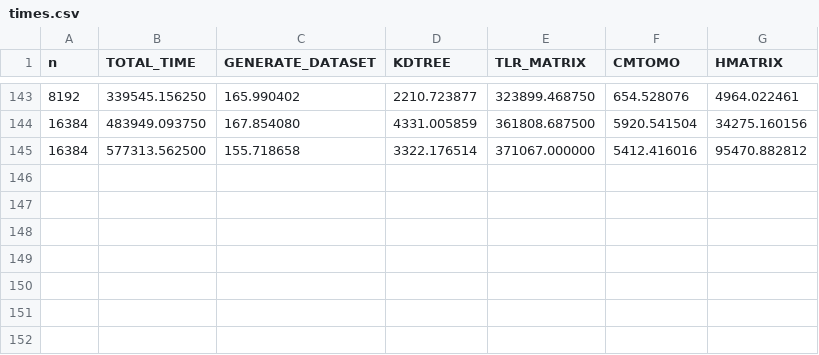
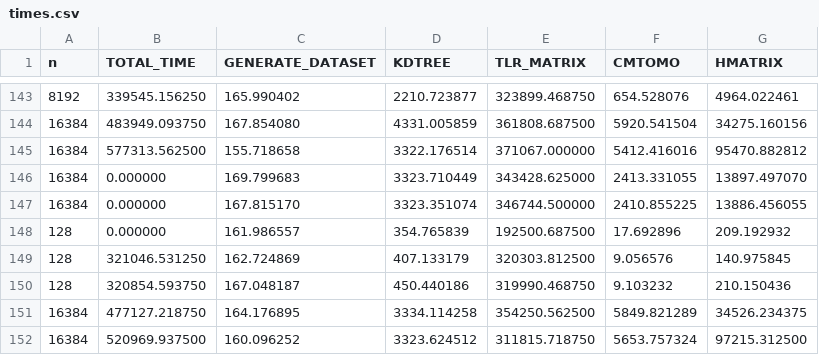
Before and after one commit to AdnanJaljuli/KAUST-Hierarchical-Matrices, a CSV file: src/results/times.csv, drawn as a sheet; only a part is shown, gaps mark what is left out.

```diff
--- a/src/results/times.csv
+++ b/src/results/times.csv
@@ -145 +145,8 @@ n, TOTAL_TIME, GENERATE_DATASET, KDTREE, TLR_MATRIX, CMTOMO, HMATRIX
 16384, 577313.562500, 155.718658, 3322.176514, 371067.000000, 5412.416016, 95470.882812,
+16384, 0.000000, 169.799683, 3323.710449, 343428.625000, 2413.331055, 13897.497070,
+16384, 0.000000, 167.815170, 3323.351074, 346744.500000, 2410.855225, 13886.456055,
+128, 0.000000, 161.986557, 354.765839, 192500.687500, 17.692896, 209.192932,
+128, 321046.531250, 162.724869, 407.133179, 320303.812500, 9.056576, 140.975845,
+128, 320854.593750, 167.048187, 450.440186, 319990.468750, 9.103232, 210.150436,
+16384, 477127.218750, 164.176895, 3334.114258, 354250.562500, 5849.821289, 34526.234375,
+16384, 520969.937500, 160.096252, 3323.624512, 311815.718750, 5653.757324, 97215.312500,
```
Also changed, not shown: 7 other files.
